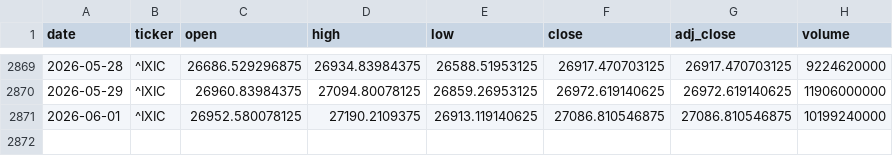
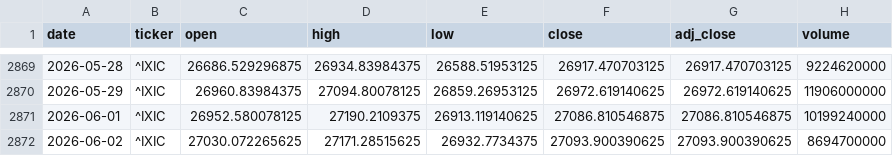
Before and after one commit to zid036116-ship-it/-, a CSV file: market_data/Nasdaq Composite 纳指综合___IXIC.csv, drawn as a sheet; only a part is shown, gaps mark what is left out.

```diff
--- a/market_data/Nasdaq Composite 纳指综合___IXIC.csv
+++ b/market_data/Nasdaq Composite 纳指综合___IXIC.csv
@@ -2871 +2871,2 @@
 2026-06-01,^IXIC,26952.580078125,27190.2109375,26913.119140625,27086.810546875,27086.810546875,10199240000
+2026-06-02,^IXIC,27030.072265625,27171.28515625,26932.7734375,27093.900390625,27093.900390625,8694700000
```
Also changed, not shown: docs/market_data/S_P500 标普500___GSPC.csv, docs/market_data/创业板ETF_159915__159915.SZ.csv, 10 other files.
